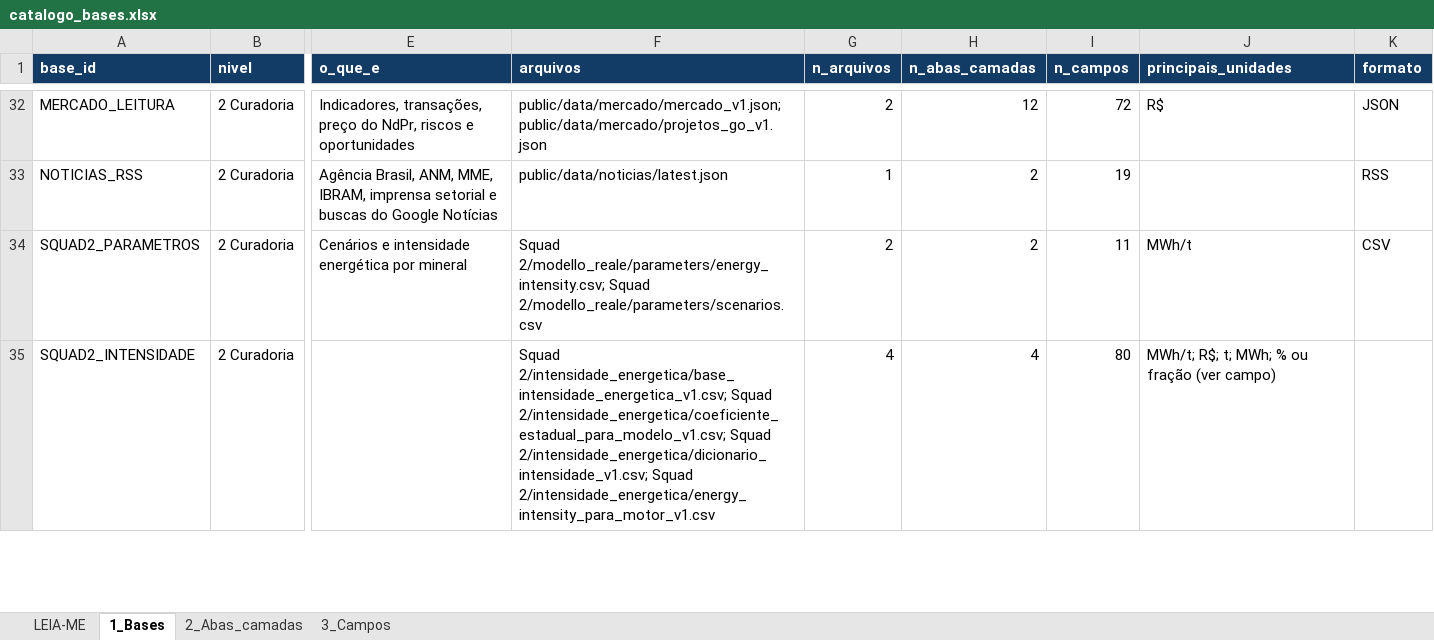
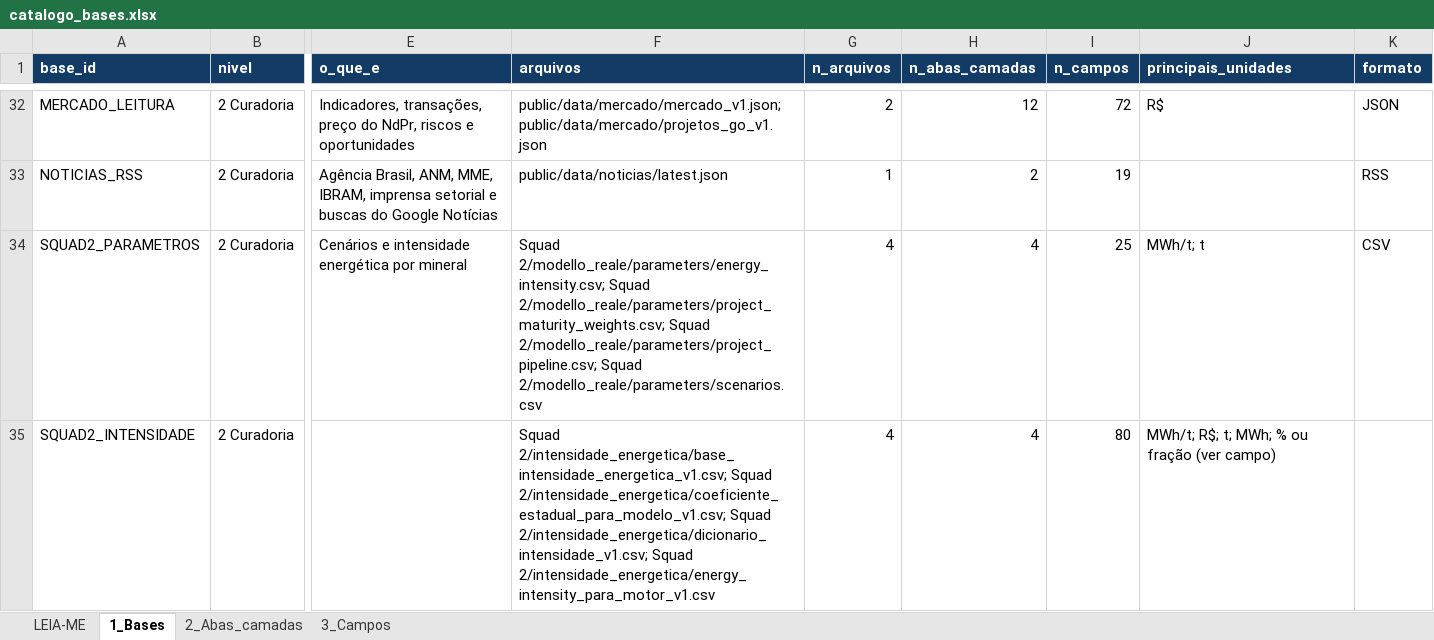
Before and after one commit to mineragoias-rgb/minera-goias, an Excel workbook: Squad 1/Auditoria e qualidade/catalogo_bases.xlsx, sheet 1_Bases, drawn as a sheet; only a part is shown, gaps mark what is left out; values as stored, in another font and other column widths than the file's, no borders; the diff covers the shown part only; the diff names each change by its address in the sheet, - before the commit and + after, or states it on an @@ line.

```diff
--- a/Squad 1/Auditoria e qualidade/catalogo_bases.xlsx (sheet 1_Bases)
+++ b/Squad 1/Auditoria e qualidade/catalogo_bases.xlsx (sheet 1_Bases)
-F34 (arquivos): …2/modello_reale/parameters/energy_intensity.csv; Squad 2/modello_reale/parameters/scenarios.csv
+F34 (arquivos): …2/modello_reale/parameters/energy_intensity.csv; Squad 2/modello_reale/parameters/project_maturity_weights.csv; Squad 2/modello_reale/parameters/project_pipeline.csv; Squad 2/modello_reale/parameters/scenarios.csv
-G34 (n_arquivos): 2
+G34 (n_arquivos): 4
-H34 (n_abas_camadas): 2
+H34 (n_abas_camadas): 4
-I34 (n_campos): 11
+I34 (n_campos): 25
-J34 (principais_unidades): MWh/t
+J34 (principais_unidades): MWh/t; t
```
Also changed, not shown: 9 edited cells elsewhere in this sheet, sheet 2_Abas_camadas, sheet 3_Campos, Squad 1/Radar de Projetos/projetos_minerais_goias.xlsx, 15 other files.
